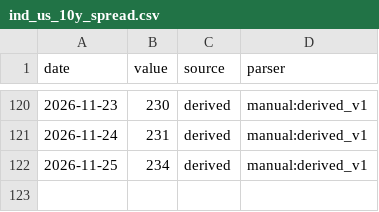
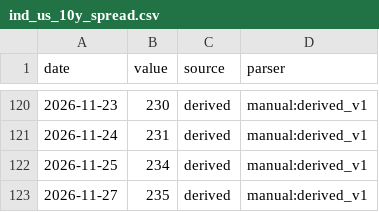
Before and after one commit to aniketkulkarni420/india-risk-monitor, a CSV file: data/history/ind_us_10y_spread.csv, drawn as a sheet; only a part is shown, gaps mark what is left out.

```diff
--- a/data/history/ind_us_10y_spread.csv
+++ b/data/history/ind_us_10y_spread.csv
@@ -122 +122,2 @@ date,value,source,parser
 2026-11-25,234,derived,manual:derived_v1
+2026-11-27,235,derived,manual:derived_v1
```
Also changed, not shown: 13 other files.
